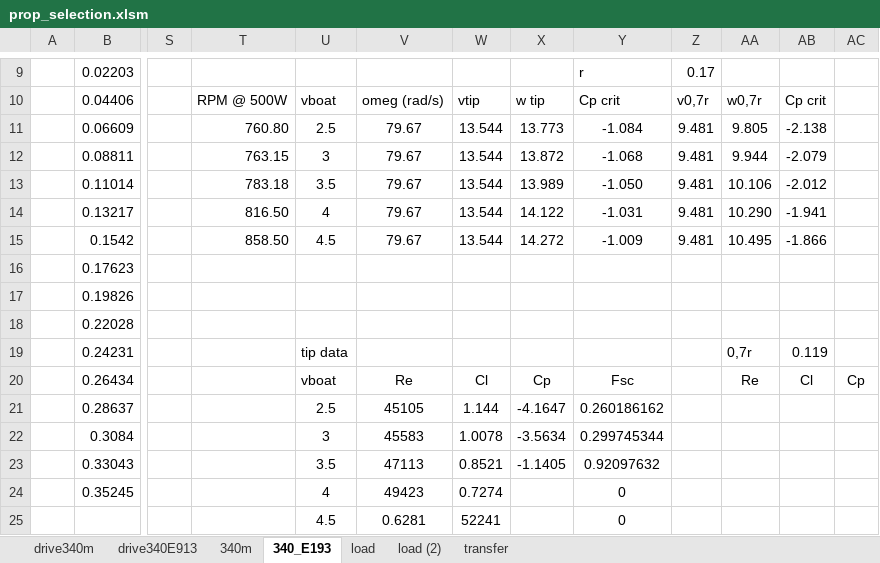
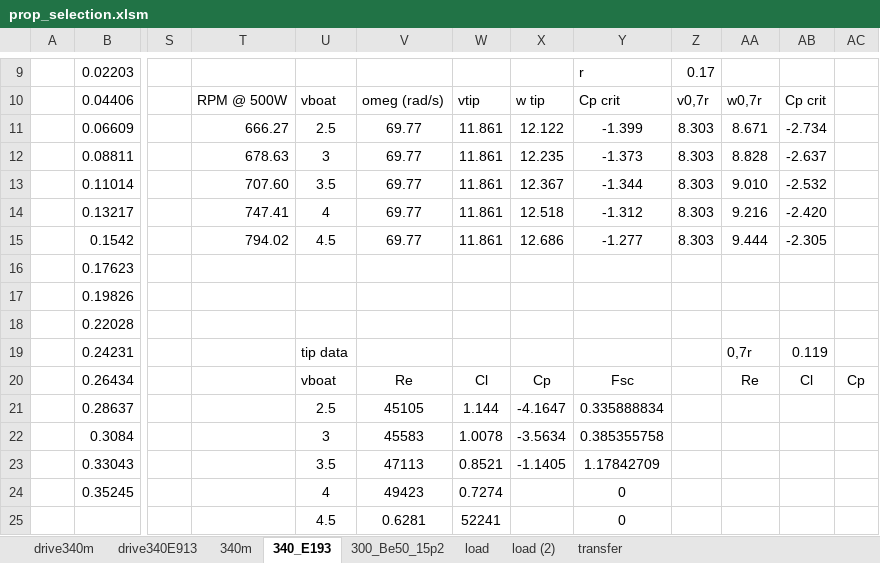
Before and after one commit to gviolato/nemo, an Excel workbook: prop/prop_selection.xlsm, sheet 340_E193, drawn as a sheet; only a part is shown, gaps mark what is left out; values as stored, in another font and other column widths than the file's, no borders; charts and pictures not drawn; the diff names each change by its address in the sheet, - before the commit and + after, or states it on an @@ line.

```diff
--- a/prop/prop_selection.xlsm (sheet 340_E193)
+++ b/prop/prop_selection.xlsm (sheet 340_E193)
+sheet tab: 300_Be50_15p2
-T11: 760.80
+T11: 666.27
-V11:V15: 79.67
+V11:V15: 69.77
-W11:W15: 13.544
+W11:W15: 11.861
-X11: 13.773
+X11: 12.122
-Y11: -1.084
+Y11: -1.399
-Z11:Z15: 9.481
+Z11:Z15: 8.303
-AA11: 9.805
+AA11: 8.671
-AB11: -2.138
+AB11: -2.734
-T12: 763.15
+T12: 678.63
-X12: 13.872
+X12: 12.235
-Y12: -1.068
+Y12: -1.373
-AA12: 9.944
+AA12: 8.828
-AB12: -2.079
+AB12: -2.637
-T13: 783.18
+T13: 707.60
-X13: 13.989
+X13: 12.367
-Y13: -1.050
+Y13: -1.344
-AA13: 10.106
+AA13: 9.010
-AB13: -2.012
+AB13: -2.532
-T14: 816.50
+T14: 747.41
-X14: 14.122
+X14: 12.518
-Y14: -1.031
+Y14: -1.312
-AA14: 10.290
+AA14: 9.216
-AB14: -1.941
+AB14: -2.420
-T15: 858.50
+T15: 794.02
-X15: 14.272
+X15: 12.686
-Y15: -1.009
+Y15: -1.277
-AA15: 10.495
+AA15: 9.444
-AB15: -1.866
+AB15: -2.305
-Y21: 0.260186162
+Y21: 0.335888834
-Y22: 0.299745344
+Y22: 0.385355758
-Y23: 0.92097632
+Y23: 1.17842709
```
Also changed, not shown: sheet transfer, sheet drive340E913, charts or pictures, prop/prop_profile_db-mil.xlsx, 27 other files.
